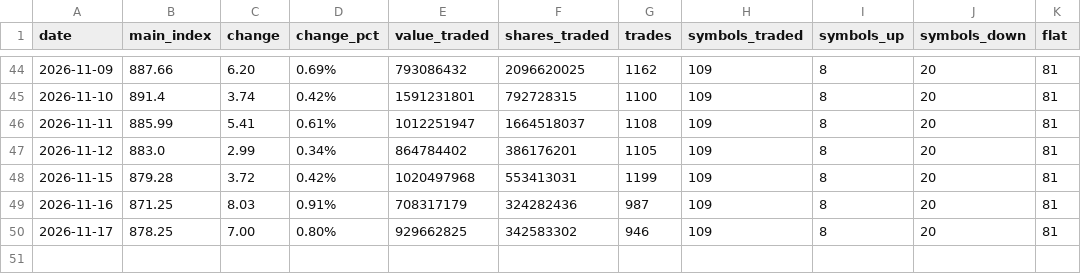
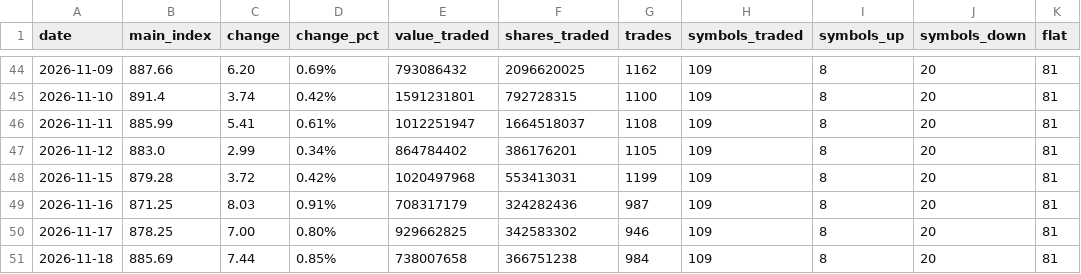
Before and after one commit to tclmyroomtv43a-netizen/isx-tracker, a CSV file: data/isx_market_summary.csv, drawn as a sheet; only a part is shown, gaps mark what is left out; the diff names each change by its address in the sheet, - before the commit and + after, or states it on an @@ line.

Commit message:
ISX data update

```diff
--- a/data/isx_market_summary.csv
+++ b/data/isx_market_summary.csv
+row 51: 2026-11-18 | 885.69 | 7.44 | 0.85% | 738007658 | 366751238 | 984 | 109 | 8 | 20 | 81
```
Also changed, not shown: 4 other files.
